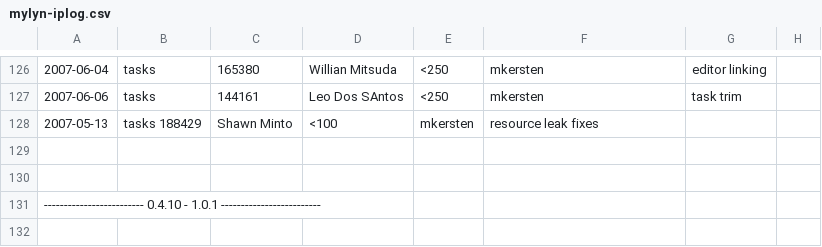
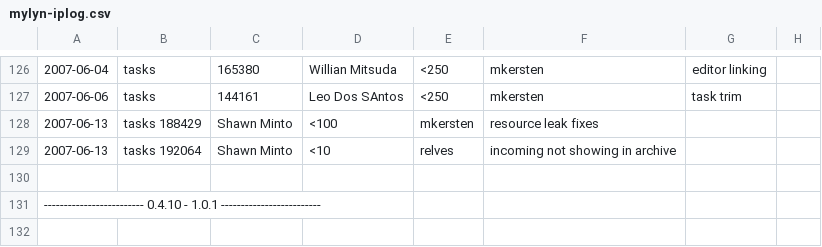
Before and after one commit to eclipse-mylyn/mylyn-website, a CSV file: doc/mylyn-iplog.csv, drawn as a sheet; only a part is shown, gaps mark what is left out; the diff names each change by its address in the sheet, - before the commit and + after, or states it on an @@ line.

Commit message:
NEW - bug 192064: Archive category shows incomming decoration when in focused mode https://bugs.eclipse.org/bugs/show_bug.cgi?id=192064

```diff
--- a/doc/mylyn-iplog.csv
+++ b/doc/mylyn-iplog.csv
-A128: 2007-05-13
+A128: 2007-06-13
-row 129: (empty)
+row 129: 2007-06-13 | tasks 192064 | Shawn Minto | <10 | relves | incoming not showing in archive
```
